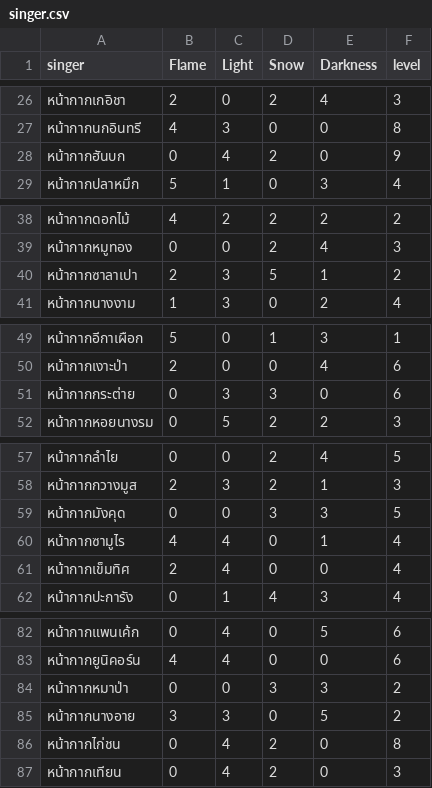
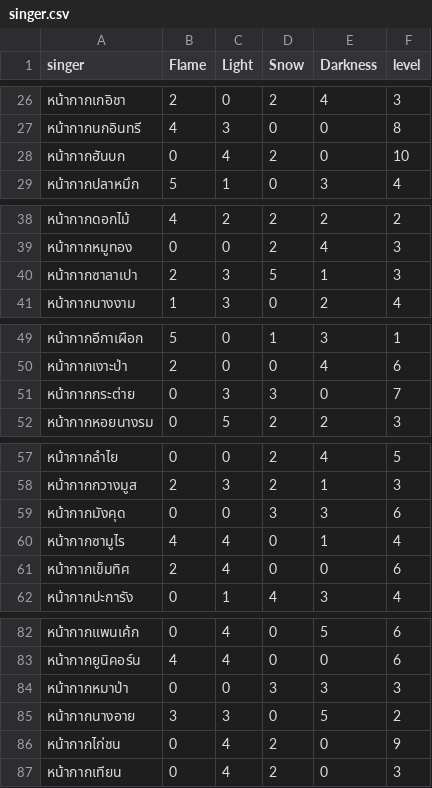
Before and after one commit to jirateep/tiny_stage_calculation, a CSV file: singer.csv, drawn as a sheet; only a part is shown, gaps mark what is left out; the diff covers the shown part only.

Commit message:
update singer

```diff
--- a/singer.csv
+++ b/singer.csv
@@ -27,3 +27,3 @@ singer,Flame,Light,Snow,Darkness,level
 หน้ากากนกอินทรี,4,3,0,0,8
-หน้ากากฮันบก,0,4,2,0,9
+หน้ากากฮันบก,0,4,2,0,10
 หน้ากากปลาหมึก,5,1,0,3,4
@@ -39,3 +39,3 @@ singer,Flame,Light,Snow,Darkness,level
 หน้ากากหมูทอง,0,0,2,4,3
-หน้ากากซาลาเปา,2,3,5,1,2
+หน้ากากซาลาเปา,2,3,5,1,3
 หน้ากากนางงาม,1,3,0,2,4
@@ -50,3 +50,3 @@ singer,Flame,Light,Snow,Darkness,level
 หน้ากากเงาะป่า,2,0,0,4,6
-หน้ากากกระต่าย,0,3,3,0,6
+หน้ากากกระต่าย,0,3,3,0,7
 หน้ากากหอยนางรม,0,5,2,2,3
@@ -58,5 +58,5 @@ singer,Flame,Light,Snow,Darkness,level
 หน้ากากกวางมูส,2,3,2,1,3
-หน้ากากมังคุด,0,0,3,3,5
+หน้ากากมังคุด,0,0,3,3,6
 หน้ากากซามูไร,4,4,0,1,4
-หน้ากากเข็มทิศ,2,4,0,0,4
+หน้ากากเข็มทิศ,2,4,0,0,6
 หน้ากากปะการัง,0,1,4,3,4
@@ -83,5 +83,5 @@ singer,Flame,Light,Snow,Darkness,level
 หน้ากากยูนิคอร์น,4,4,0,0,6
-หน้ากากหมาป่า,0,0,3,3,2
+หน้ากากหมาป่า,0,0,3,3,3
 หน้ากากนางอาย,3,3,0,5,2
-หน้ากากไก่ชน,0,4,2,0,8
+หน้ากากไก่ชน,0,4,2,0,9
 หน้ากากเทียน,0,4,2,0,3
```
Also changed, not shown: 4 edited cells elsewhere in this file.
